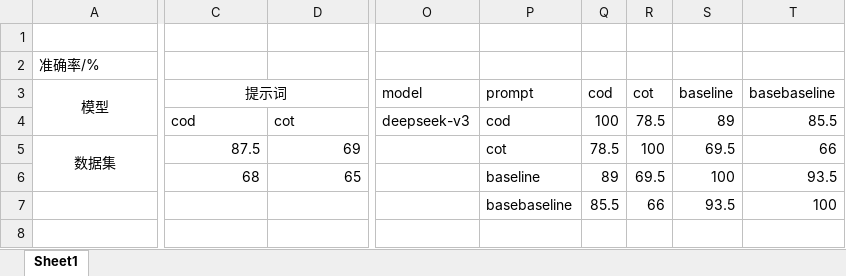
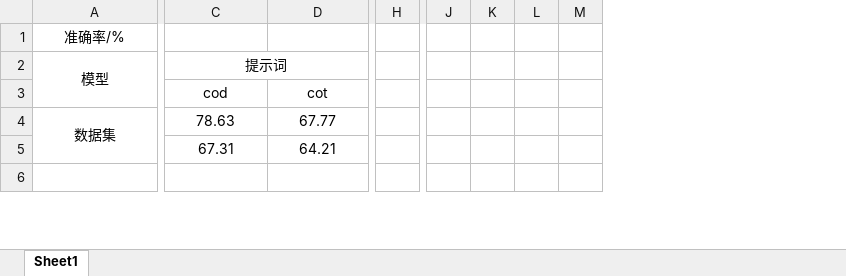
Before and after one commit to Liflysheep/ACoD-rumor-detect, an Excel workbook: result.xlsx, sheet Sheet1, drawn as a sheet; only a part is shown, gaps mark what is left out; values as stored, in another font and other column widths than the file's, no borders; removed rows and columns are numbered as before the commit, all else as after; rows hold the shown columns only; the diff covers the shown part only; the diff names each change by its address in the sheet, - before the commit and + after, or states it on an @@ line.

```diff
--- a/result.xlsx (sheet Sheet1)
+++ b/result.xlsx (sheet Sheet1)
+column H, empty
-column O, rows 3-4: model | deepseek-v3
-column P, rows 3-5: prompt | cod | cot; row 7: basebaseline
-column Q, rows 3-5: cod | 100 | 78.5; row 7: 85.5
-column R, rows 3-5: cot | 78.5 | 100; row 7: 66
-column S, rows 3-5: baseline | 89 | 69.5; row 7: 93.5
-column T, rows 3-5: basebaseline | 85.5 | 66; row 7: 100
+column J, empty
+column K, empty
+column L, empty
+column M, empty
-row 1: (empty)
-A1 alignment: left
+A1 alignment: center
-C3:D3 alignment: left
+C3:D3 alignment: center
-A5:A6 merged
+A4:A5 merged
-C4: 87.5
+C4: 78.63
-C4:D4 alignment: right
+C4:D4 alignment: center
-D4: 69
+D4: 67.77
-row 6:  | 68 | 65 |  | baseline | 89 | 69.5 | 100 | 93.5
-C5: (empty)
+C5: 67.31
-D5: (empty)
+D5: 64.21
```
Also changed, not shown: 26 added rows, 12 removed rows, 6 removed columns, 34 edited cells, cell formats and merged cells elsewhere in this sheet, 5 other files.
